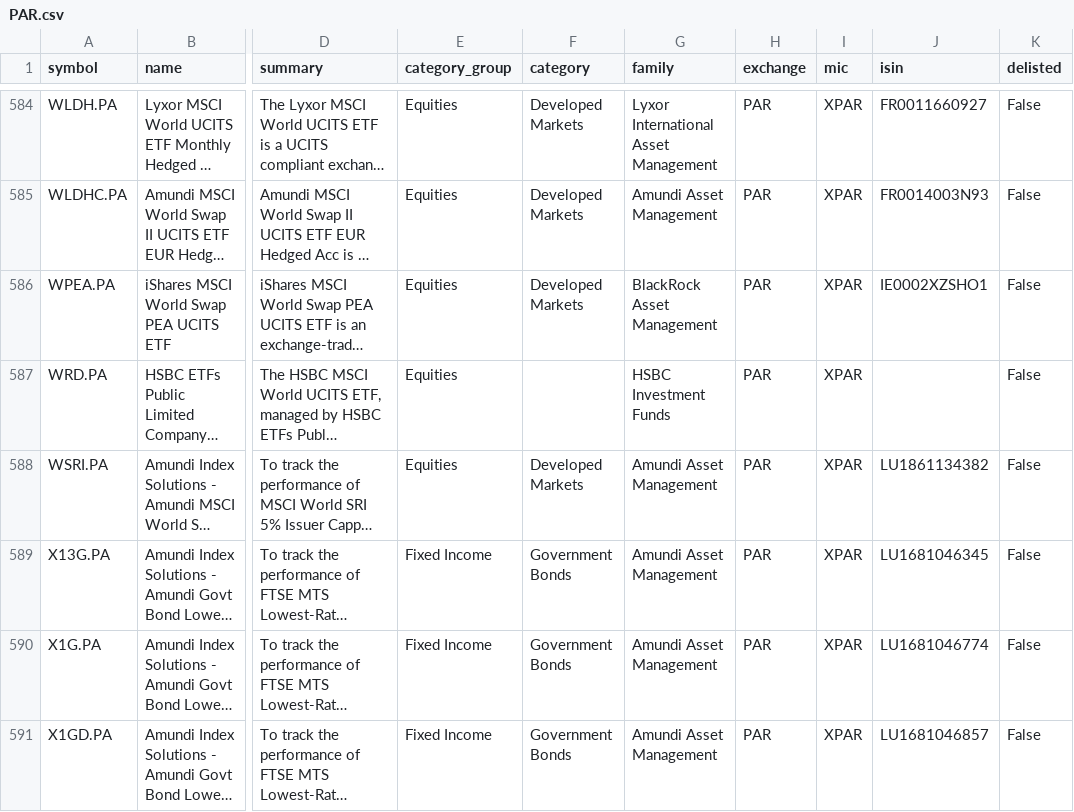
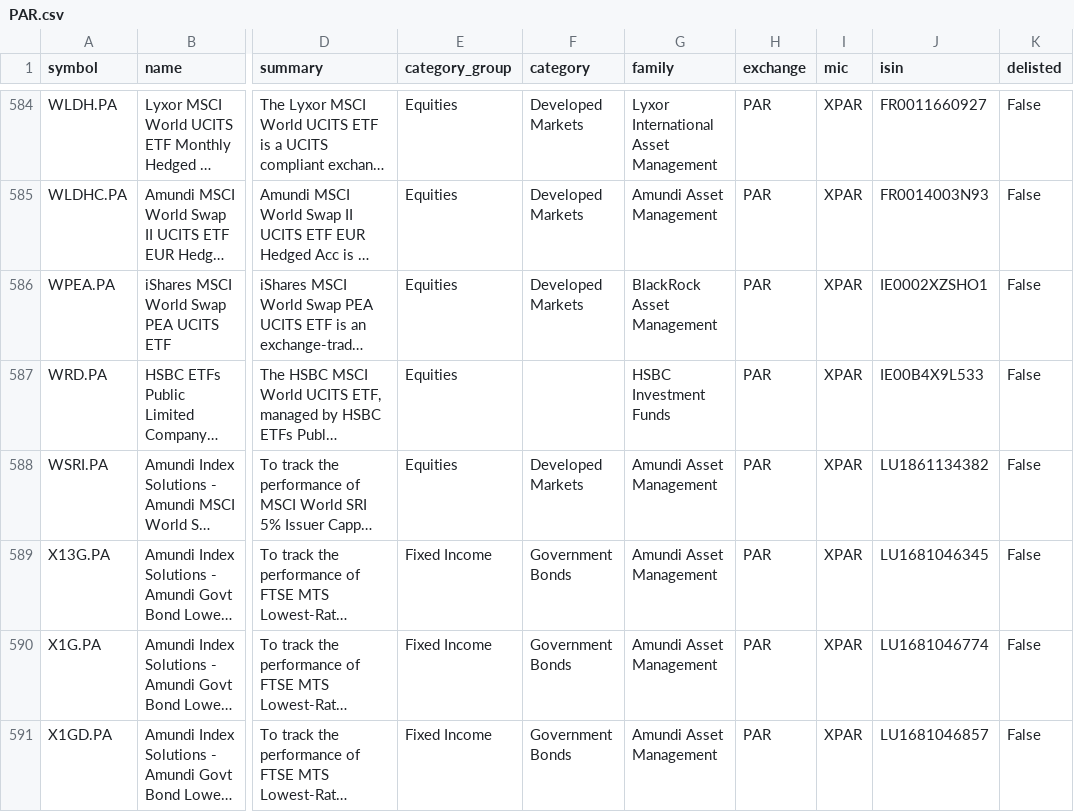
Before and after one commit to JerBouma/FinanceDatabase, a CSV file: database/etfs/PAR.csv, drawn as a sheet; only a part is shown, gaps mark what is left out; long unchanged cells end in …; the diff covers the shown part only; the diff names each change by its address in the sheet, - before the commit and + after, or states it on an @@ line.

```diff
--- a/database/etfs/PAR.csv
+++ b/database/etfs/PAR.csv
-J587 (isin): (empty)
+J587 (isin): IE00B4X9L533
```
Also changed, not shown: 13 edited cells elsewhere in this file, database/etfs/AMS.csv, database/etfs/EBS.csv, 10 other files.
